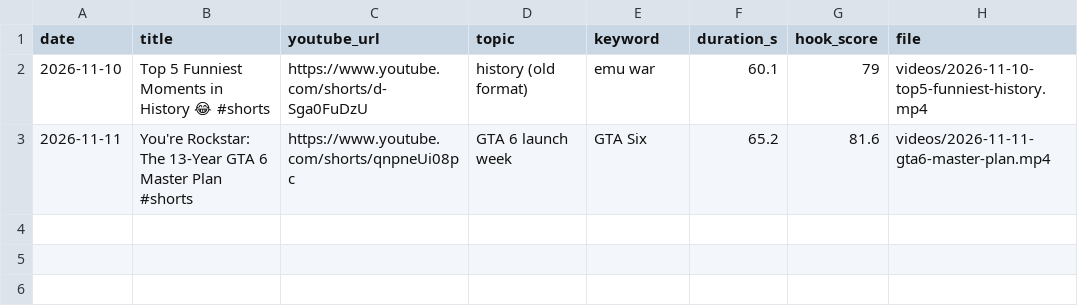
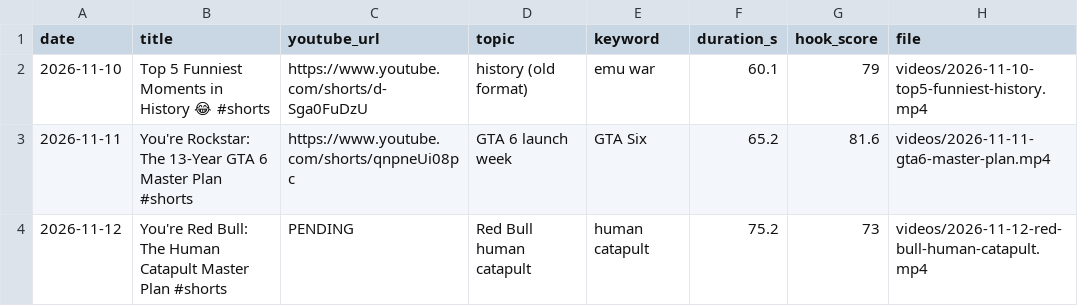
Before and after one commit to feliximmman05-creator/shorts-media, a CSV file: log/posts.csv, drawn as a sheet; the diff names each change by its address in the sheet, - before the commit and + after, or states it on an @@ line.

```diff
--- a/log/posts.csv
+++ b/log/posts.csv
+row 4: 2026-11-12 | You're Red Bull: The Human Catapult Master Plan #shorts | PENDING | Red Bull human catapult | human catapult | 75.2 | 73 | videos/2026-11-12-red-bull-human-catapult.mp4
```
Also changed, not shown: 6 other files.
